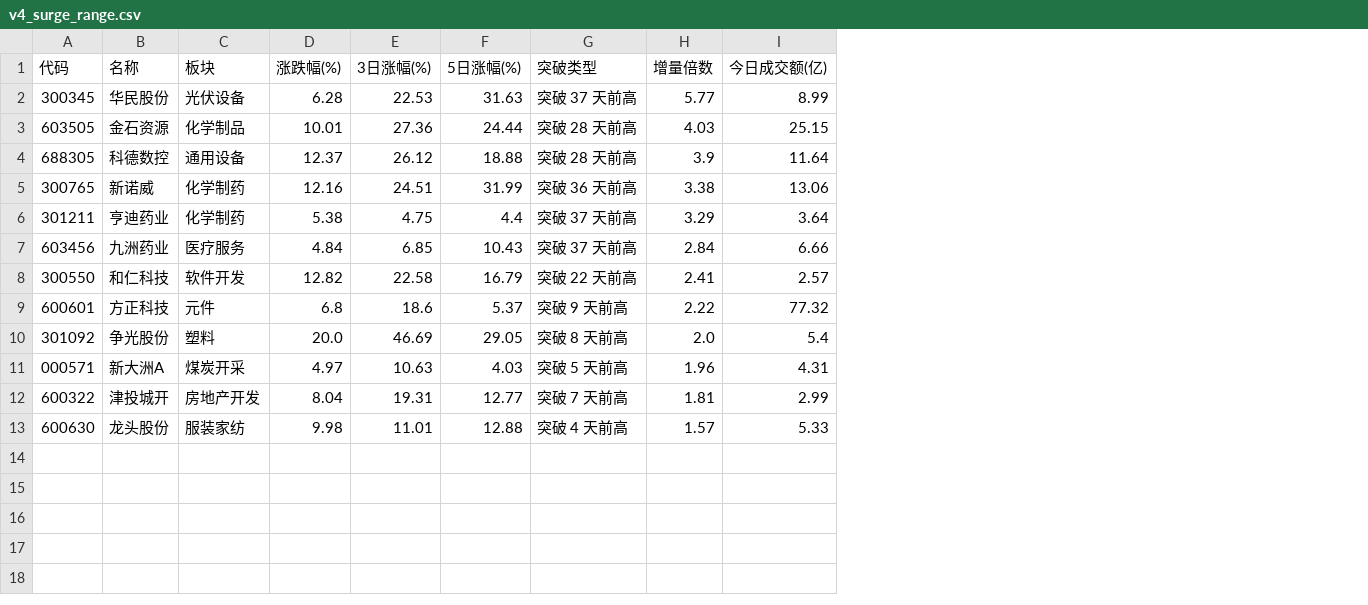
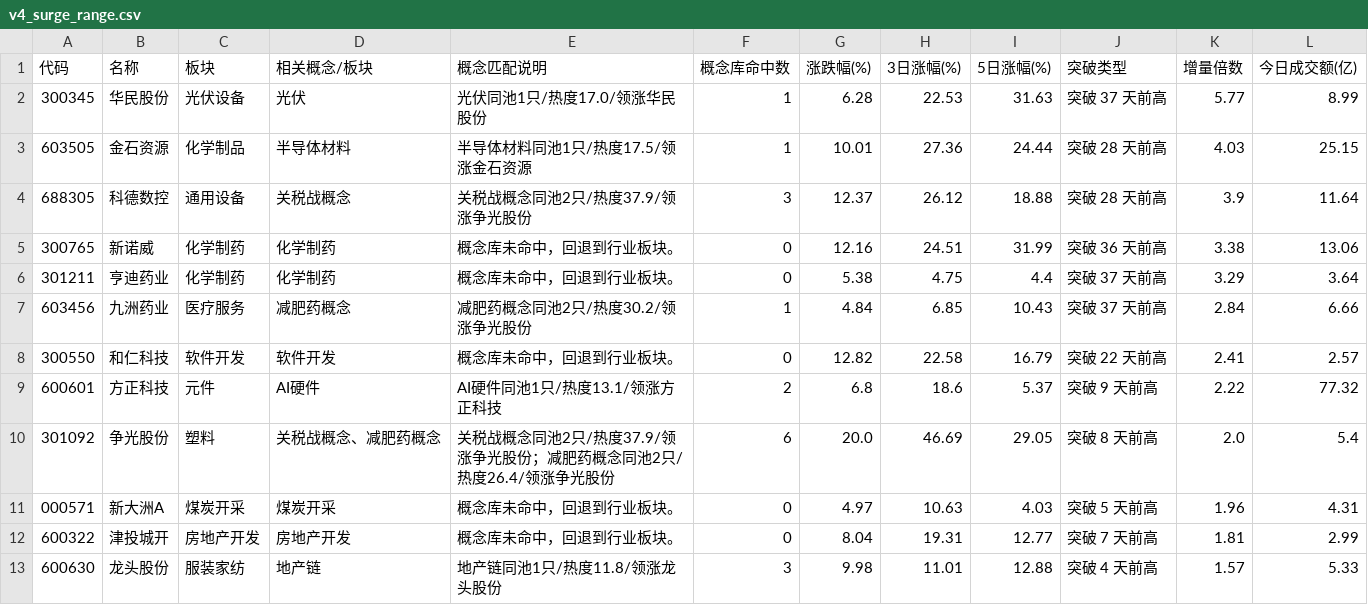
Before and after one commit to LumyQAQ/CMLM-reanalyze, a CSV file: v4_surge_range.csv, drawn as a sheet; the diff names each change by its address in the sheet, - before the commit and + after, or states it on an @@ line.

```diff
--- a/v4_surge_range.csv
+++ b/v4_surge_range.csv
+column D (相关概念/板块), rows 2-13: 光伏 | 半导体材料 | 关税战概念 | 化学制药 | 化学制药 | 减肥药概念 | 软件开发 | AI硬件 | 关税战概念、减肥药概念 | 煤炭开采 | 房地产开发 | 地产链
+column E (概念匹配说明), rows 2-13: 光伏同池1只/热度17.0/领涨华民股份 | 半导体材料同池1只/热度17.5/领涨金石资源 | 关税战概念同池2只/热度37.9/领涨争光股份 | 概念库未命中，回退到行业板块。 | 概念库未命中，回退到行业板块。 | 减肥药概念同池2只/热度30.2/领涨争光股份 | 概念库未命中，回退到行业板块。 | AI硬件同池1只/热度13.1/领涨方正科技 | 关税战概念同池2只/热度37.9/领涨争光股份；减肥药概念同池2只/热度26.4/领涨争光股份 | 概念库未命中，回退到行业板块。 | 概念库未命中，回退到行业板块。 | 地产链同池1只/热度11.8/领涨龙头股份
+column F (概念库命中数), rows 2-13: 1 | 1 | 3 | 0 | 0 | 1 | 0 | 2 | 6 | 0 | 0 | 3
```
Also changed, not shown: 10 other files.
